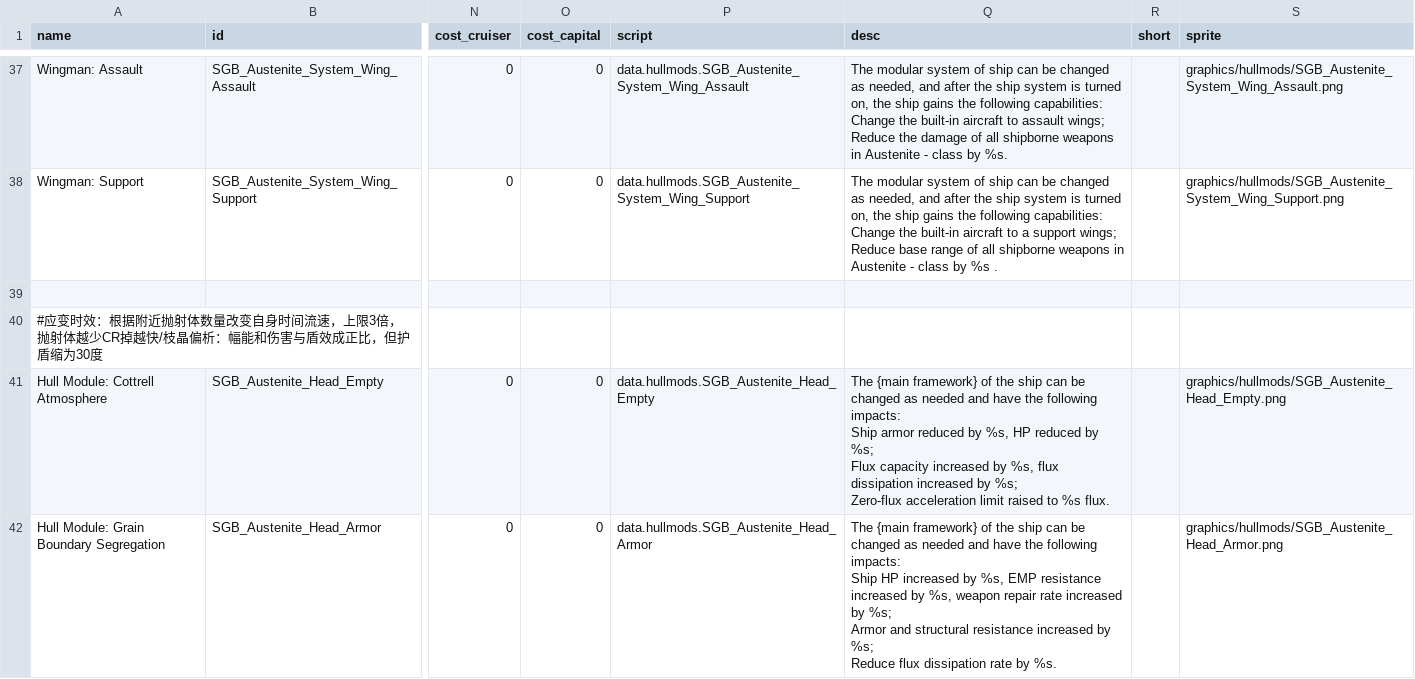
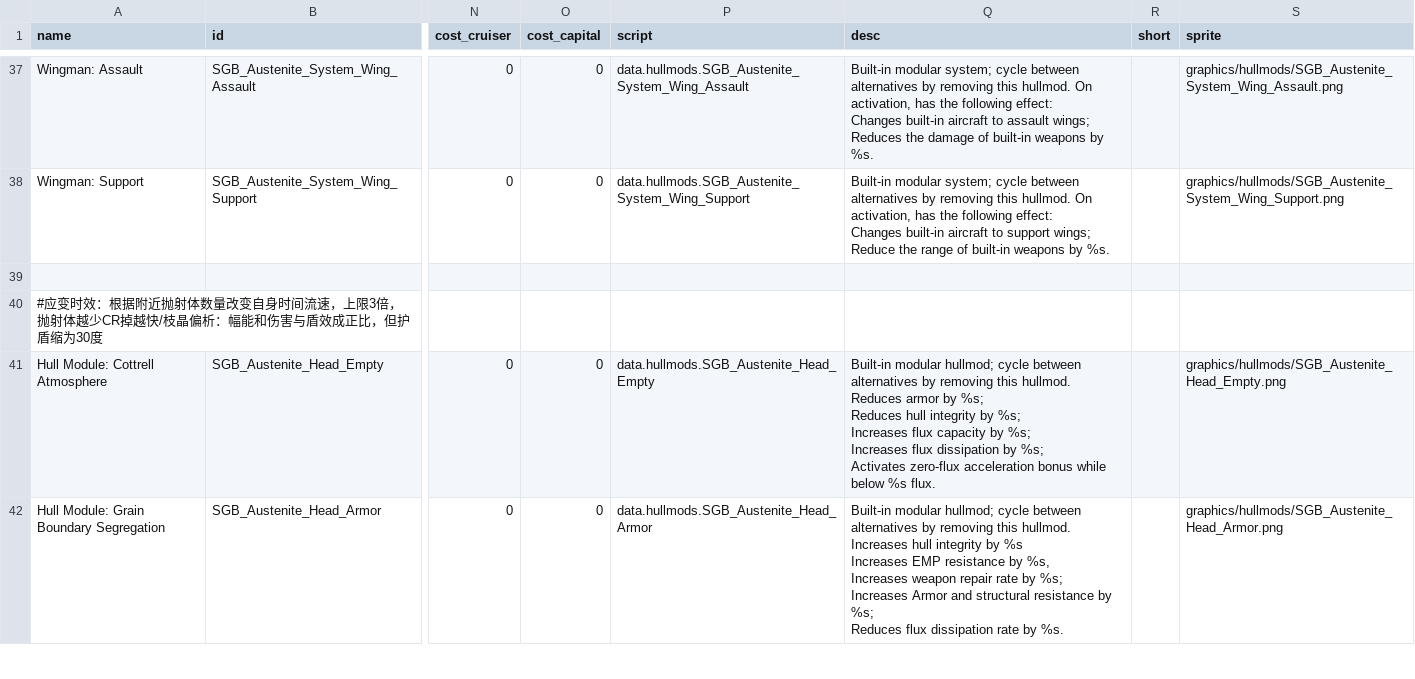
Before and after one commit to nissa-seru/XXVIIBattleGroup_EN, a CSV file: data/hullmods/hull_mods.csv, drawn as a sheet; only a part is shown, gaps mark what is left out; ↵ is a line break in a cell; the diff covers the shown part only; the diff names each change by its address in the sheet, - before the commit and + after, or states it on an @@ line.

```diff
--- a/data/hullmods/hull_mods.csv
+++ b/data/hullmods/hull_mods.csv
-Q37 (desc): The modular system of ship can be changed as needed, and after the ship system is turned on, the ship gains the following capabilities: ↵ Change the built-in aircraft to assault wings; ↵ Reduce the damage of all shipborne weapons in Austenite - class by %s.
+Q37 (desc): Built-in modular system; cycle between alternatives by removing this hullmod. On activation, has the following effect: ↵ Changes built-in aircraft to assault wings; ↵ Reduces the damage of built-in weapons by %s.
-Q38 (desc): The modular system of ship can be changed as needed, and after the ship system is turned on, the ship gains the following capabilities: ↵ Change the built-in aircraft to a support wings; ↵ Reduce base range of all shipborne weapons in Austenite - class by %s .
+Q38 (desc): Built-in modular system; cycle between alternatives by removing this hullmod. On activation, has the following effect: ↵ Changes built-in aircraft to support wings; ↵ Reduce the range of built-in weapons by %s.
-Q41 (desc): The {main framework} of the ship can be changed as needed and have the following impacts: ↵ Ship armor reduced by %s, HP reduced by %s; ↵ Flux capacity increased by %s, flux dissipation increased by %s; ↵ Zero-flux acceleration limit raised to %s flux.
+Q41 (desc): Built-in modular hullmod; cycle between alternatives by removing this hullmod. ↵ Reduces armor by %s; ↵ Reduces hull integrity by %s; ↵ Increases flux capacity by %s; ↵ Increases flux dissipation by %s; ↵ Activates zero-flux acceleration bonus while below %s flux.
-Q42 (desc): The {main framework} of the ship can be changed as needed and have the following impacts: ↵ Ship HP increased by %s, EMP resistance increased by %s, weapon repair rate increased by %s; ↵ Armor and structural resistance increased by %s; ↵ Reduce flux dissipation…
+Q42 (desc): Built-in modular hullmod; cycle between alternatives by removing this hullmod. ↵ Increases hull integrity by %s ↵ Increases EMP resistance by %s, ↵ Increases weapon repair rate by %s; ↵ Increases Armor and structural resistance by %s; ↵ Reduces flux dissipation…
```
Also changed, not shown: 24 edited cells elsewhere in this file, data/campaign/rules.csv, data/strings/descriptions.csv, 10 other files.
